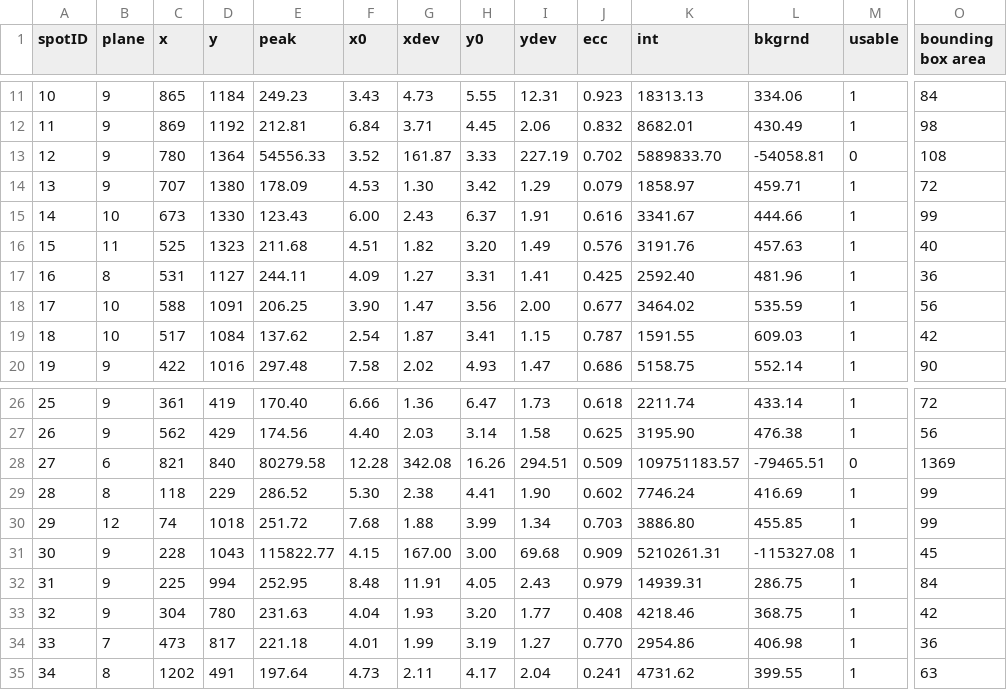
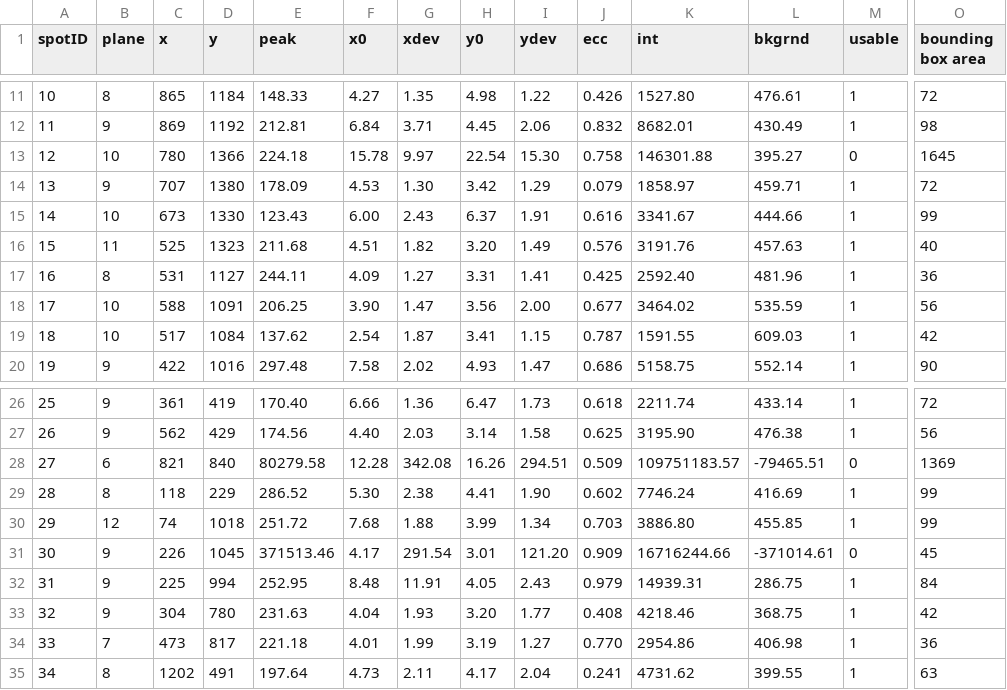
Before and after one commit to decohn/nup-spot-detector, a CSV file: SpotDetectorOutput.csv, drawn as a sheet; only a part is shown, gaps mark what is left out; the diff covers the shown part only; the diff names each change by its address in the sheet, - before the commit and + after, or states it on an @@ line.

```diff
--- a/SpotDetectorOutput.csv
+++ b/SpotDetectorOutput.csv
-B11 (plane): 9
+B11 (plane): 8
-E11 (peak): 249.23
+E11 (peak): 148.33
-F11 (x0): 3.43
+F11 (x0): 4.27
-G11 (xdev): 4.73
+G11 (xdev): 1.35
-H11 (y0): 5.55
+H11 (y0): 4.98
-I11 (ydev): 12.31
+I11 (ydev): 1.22
-J11 (ecc): 0.923
+J11 (ecc): 0.426
-K11 (int): 18313.13
+K11 (int): 1527.80
-L11 (bkgrnd): 334.06
+L11 (bkgrnd): 476.61
-O11 (bounding box area): 84
+O11 (bounding box area): 72
-B13 (plane): 9
+B13 (plane): 10
-D13 (y): 1364
+D13 (y): 1366
-E13 (peak): 54556.33
+E13 (peak): 224.18
-F13 (x0): 3.52
+F13 (x0): 15.78
-G13 (xdev): 161.87
+G13 (xdev): 9.97
-H13 (y0): 3.33
+H13 (y0): 22.54
-I13 (ydev): 227.19
+I13 (ydev): 15.30
-J13 (ecc): 0.702
+J13 (ecc): 0.758
-K13 (int): 5889833.70
+K13 (int): 146301.88
-L13 (bkgrnd): -54058.81
+L13 (bkgrnd): 395.27
-O13 (bounding box area): 108
+O13 (bounding box area): 1645
-C31 (x): 228
+C31 (x): 226
-D31 (y): 1043
+D31 (y): 1045
-E31 (peak): 115822.77
+E31 (peak): 371513.46
-F31 (x0): 4.15
+F31 (x0): 4.17
-G31 (xdev): 167.00
+G31 (xdev): 291.54
-H31 (y0): 3.00
+H31 (y0): 3.01
-I31 (ydev): 69.68
+I31 (ydev): 121.20
-K31 (int): 5210261.31
+K31 (int): 16716244.66
-L31 (bkgrnd): -115327.08
+L31 (bkgrnd): -371014.61
-M31 (usable): 1
+M31 (usable): 0
```
Also changed, not shown: 36 edited cells elsewhere in this file, 2 other files.
